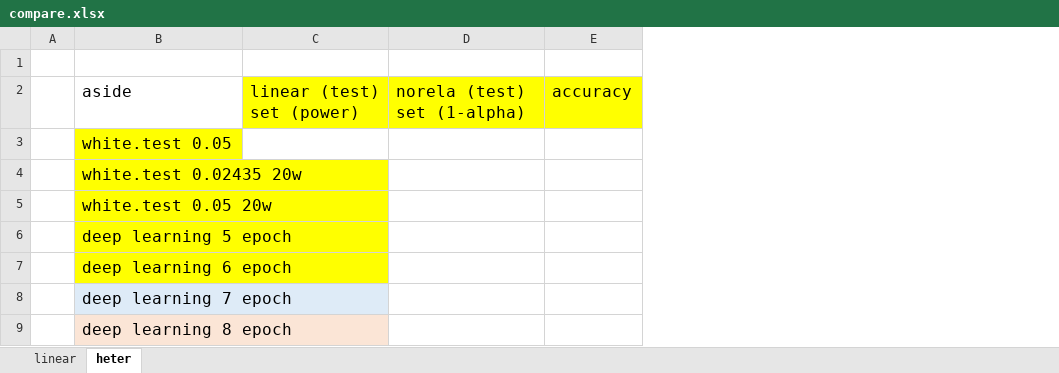
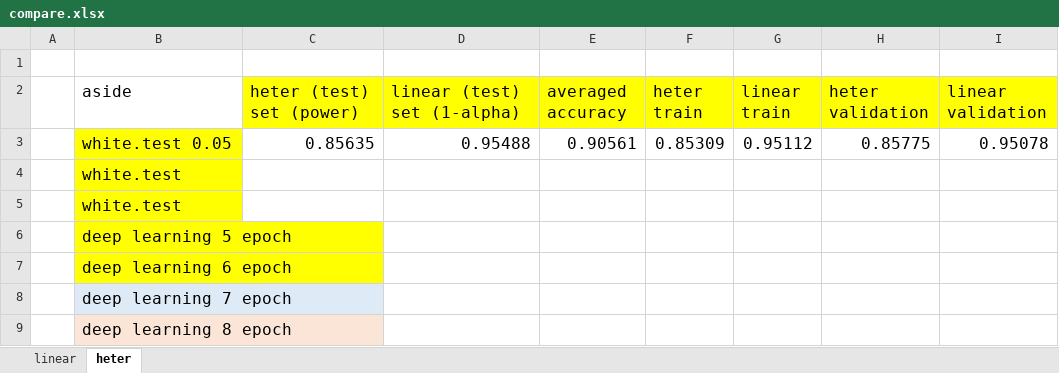
Before and after one commit to shuofan18/ETF5550, an Excel workbook: compare.xlsx, sheet heter, drawn as a sheet; values as stored, in another font and other column widths than the file's, no borders; removed rows and columns are numbered as before the commit, all else as after; the diff names each change by its address in the sheet, - before the commit and + after, or states it on an @@ line.

```diff
--- a/compare.xlsx (sheet heter)
+++ b/compare.xlsx (sheet heter)
-column C (linear (test) set (power)), empty
-column D (norela (test) set (1-alpha)), empty
-column E (accuracy), empty
+column C (heter (test) set (power)), row 3: 0.85635
+column D (linear (test) set (1-alpha)), row 3: 0.95488
+column E (averaged accuracy), row 3: 0.90561
+column F (heter train), row 3: 0.85309
+column G (linear train), row 3: 0.95112
+column H (heter validation), row 3: 0.85775
+column I (linear validation), row 3: 0.95078
-B4 (aside): white.test 0.02435 20w
+B4 (aside): white.test
-B5 (aside): white.test 0.05 20w
+B5 (aside): white.test
```
Also changed, not shown: 1 other file.
